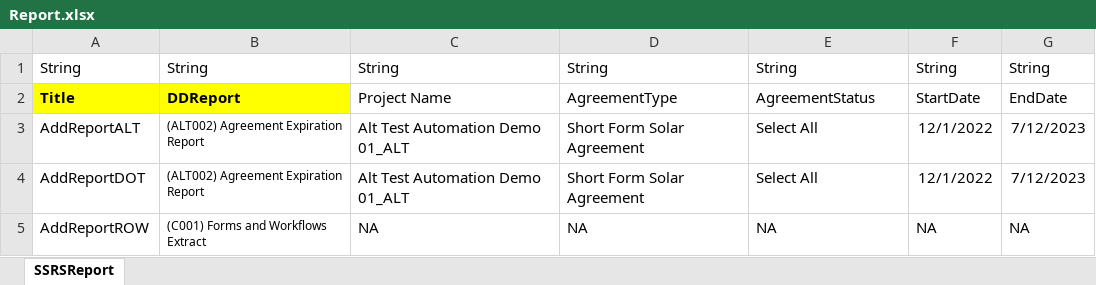
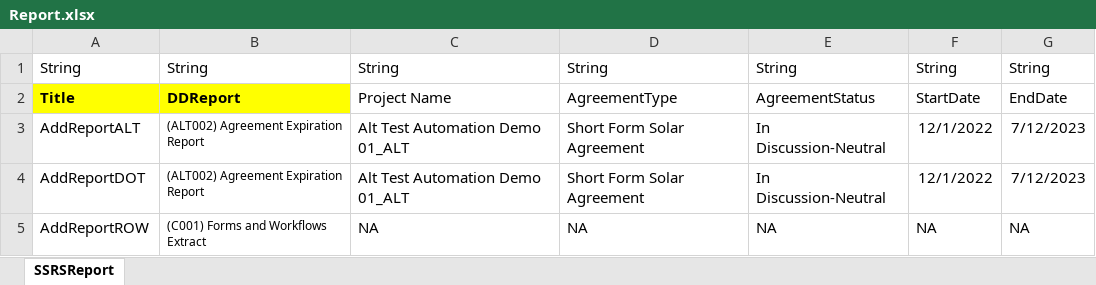
Before and after one commit to nayanthakor1994/AMPS_Automation_V2, an Excel workbook: Excel/Report.xlsx, sheet SSRSReport, drawn as a sheet; values as stored, in another font and other column widths than the file's, no borders; the diff names each change by its address in the sheet, - before the commit and + after, or states it on an @@ line.

```diff
--- a/Excel/Report.xlsx (sheet SSRSReport)
+++ b/Excel/Report.xlsx (sheet SSRSReport)
-E3:E4: Select All
+E3:E4: In Discussion-Neutral
```
Also changed, not shown: Excel/Administration_Security.xlsx, 8 other files.
